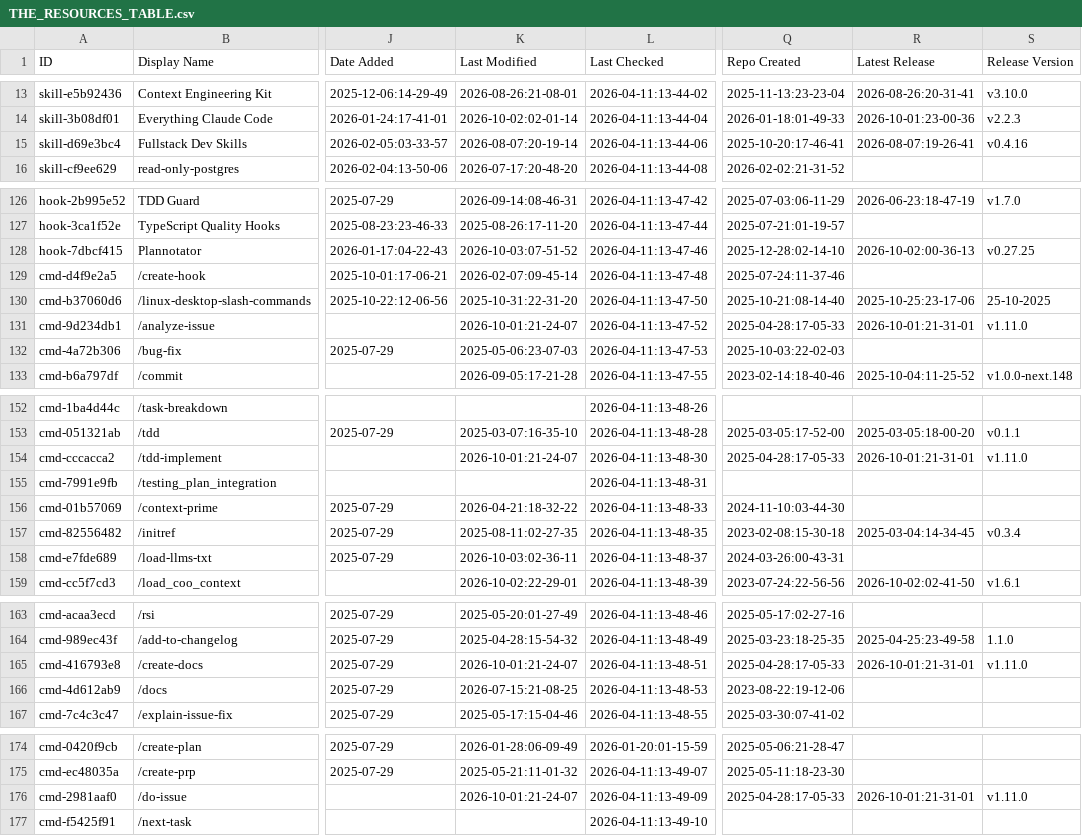
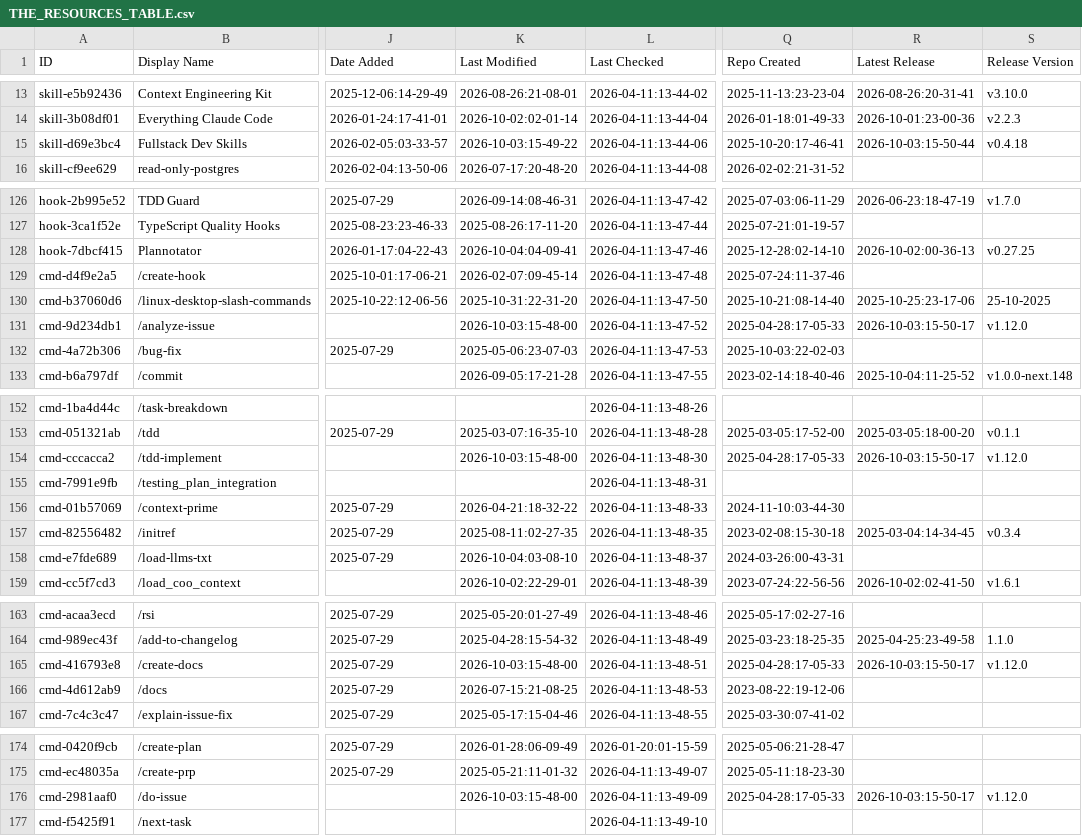
Before and after one commit to ats-kinoshita-iso/awesome-claude-code, a CSV file: THE_RESOURCES_TABLE.csv, drawn as a sheet; only a part is shown, gaps mark what is left out; the diff covers the shown part only; the diff names each change by its address in the sheet, - before the commit and + after, or states it on an @@ line.

```diff
--- a/THE_RESOURCES_TABLE.csv
+++ b/THE_RESOURCES_TABLE.csv
-K15 (Last Modified): 2026-08-07:20-19-14
+K15 (Last Modified): 2026-10-03:15-49-22
-R15 (Latest Release): 2026-08-07:19-26-41
+R15 (Latest Release): 2026-10-03:15-50-44
-S15 (Release Version): v0.4.16
+S15 (Release Version): v0.4.18
-K128 (Last Modified): 2026-10-03:07-51-52
+K128 (Last Modified): 2026-10-04:04-09-41
-K131 (Last Modified): 2026-10-01:21-24-07
+K131 (Last Modified): 2026-10-03:15-48-00
-R131 (Latest Release): 2026-10-01:21-31-01
+R131 (Latest Release): 2026-10-03:15-50-17
-S131 (Release Version): v1.11.0
+S131 (Release Version): v1.12.0
-K154 (Last Modified): 2026-10-01:21-24-07
+K154 (Last Modified): 2026-10-03:15-48-00
-R154 (Latest Release): 2026-10-01:21-31-01
+R154 (Latest Release): 2026-10-03:15-50-17
-S154 (Release Version): v1.11.0
+S154 (Release Version): v1.12.0
-K158 (Last Modified): 2026-10-03:02-36-11
+K158 (Last Modified): 2026-10-04:03-08-10
-K165 (Last Modified): 2026-10-01:21-24-07
+K165 (Last Modified): 2026-10-03:15-48-00
-R165 (Latest Release): 2026-10-01:21-31-01
+R165 (Latest Release): 2026-10-03:15-50-17
-S165 (Release Version): v1.11.0
+S165 (Release Version): v1.12.0
-K176 (Last Modified): 2026-10-01:21-24-07
+K176 (Last Modified): 2026-10-03:15-48-00
-R176 (Latest Release): 2026-10-01:21-31-01
+R176 (Latest Release): 2026-10-03:15-50-17
-S176 (Release Version): v1.11.0
+S176 (Release Version): v1.12.0
```
Also changed, not shown: 34 edited cells elsewhere in this file.
